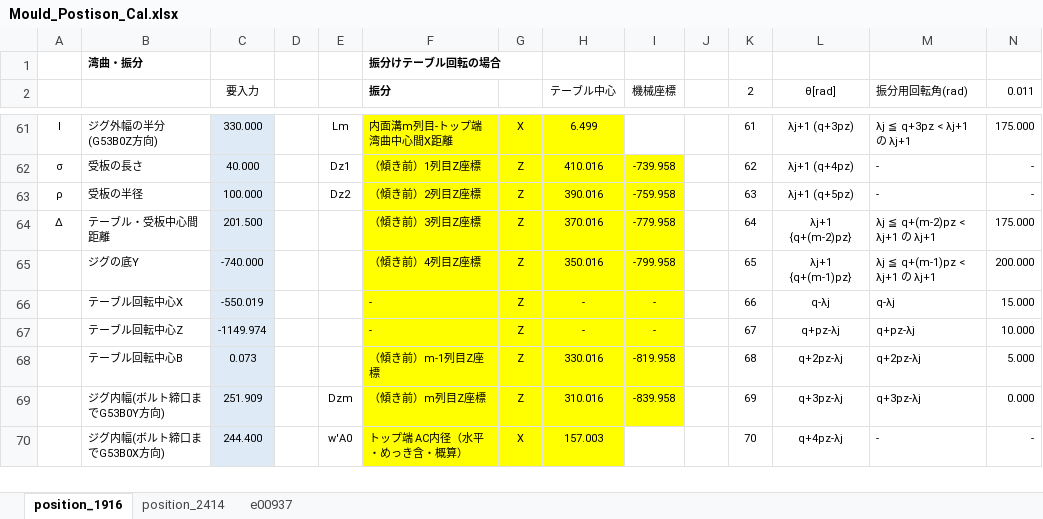
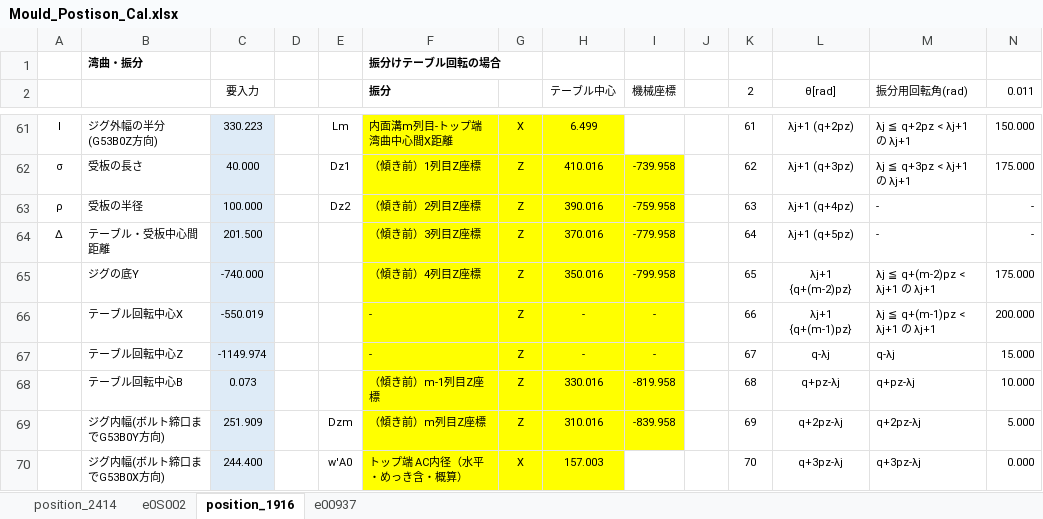
Before and after one commit to mojimould/mould_moji, an Excel workbook: Mould_Numeriacl_Calculation/Mould_Postison_Cal.xlsx, sheet position_1916, drawn as a sheet; only a part is shown, gaps mark what is left out; values as stored, in another font and other column widths than the file's, no borders; conditional formats not drawn; the diff covers the shown part only; the diff names each change by its address in the sheet, - before the commit and + after, or states it on an @@ line.

```diff
--- a/Mould_Numeriacl_Calculation/Mould_Postison_Cal.xlsx (sheet position_1916)
+++ b/Mould_Numeriacl_Calculation/Mould_Postison_Cal.xlsx (sheet position_1916)
+sheet tab: e0S002
@@ sheet tab order changed: position_2414 | e0S002 | position_1916 | e00937 @@
-C61 (要入力): 330.000
+C61 (要入力): 330.223
-L61 (θ[rad]): λj+1 (q+3pz)
+L61 (θ[rad]): λj+1 (q+2pz)
-M61 (振分用回転角(rad)): λj ≦ q+3pz < λj+1 の λj+1
+M61 (振分用回転角(rad)): λj ≦ q+2pz < λj+1 の λj+1
-N61 (0.011): 175.000
+N61 (0.011): 150.000
-L62 (θ[rad]): λj+1 (q+4pz)
+L62 (θ[rad]): λj+1 (q+3pz)
-M62 (振分用回転角(rad)): -
+M62 (振分用回転角(rad)): λj ≦ q+3pz < λj+1 の λj+1
-N62 (0.011): -
+N62 (0.011): 175.000
-L63 (θ[rad]): λj+1 (q+5pz)
+L63 (θ[rad]): λj+1 (q+4pz)
-L64 (θ[rad]): λj+1 {q+(m-2)pz}
+L64 (θ[rad]): λj+1 (q+5pz)
-M64 (振分用回転角(rad)): λj ≦ q+(m-2)pz < λj+1 の λj+1
+M64 (振分用回転角(rad)): -
-N64 (0.011): 175.000
+N64 (0.011): -
-L65 (θ[rad]): λj+1 {q+(m-1)pz}
+L65 (θ[rad]): λj+1 {q+(m-2)pz}
-M65 (振分用回転角(rad)): λj ≦ q+(m-1)pz < λj+1 の λj+1
+M65 (振分用回転角(rad)): λj ≦ q+(m-2)pz < λj+1 の λj+1
-N65 (0.011): 200.000
+N65 (0.011): 175.000
-L66 (θ[rad]): q-λj
+L66 (θ[rad]): λj+1 {q+(m-1)pz}
-M66 (振分用回転角(rad)): q-λj
+M66 (振分用回転角(rad)): λj ≦ q+(m-1)pz < λj+1 の λj+1
-N66 (0.011): 15.000
+N66 (0.011): 200.000
-L67 (θ[rad]): q+pz-λj
+L67 (θ[rad]): q-λj
-M67 (振分用回転角(rad)): q+pz-λj
+M67 (振分用回転角(rad)): q-λj
-N67 (0.011): 10.000
+N67 (0.011): 15.000
-L68 (θ[rad]): q+2pz-λj
+L68 (θ[rad]): q+pz-λj
-M68 (振分用回転角(rad)): q+2pz-λj
+M68 (振分用回転角(rad)): q+pz-λj
-N68 (0.011): 5.000
+N68 (0.011): 10.000
-L69 (θ[rad]): q+3pz-λj
+L69 (θ[rad]): q+2pz-λj
-M69 (振分用回転角(rad)): q+3pz-λj
+M69 (振分用回転角(rad)): q+2pz-λj
-N69 (0.011): 0.000
+N69 (0.011): 5.000
-L70 (θ[rad]): q+4pz-λj
+L70 (θ[rad]): q+3pz-λj
-M70 (振分用回転角(rad)): -
+M70 (振分用回転角(rad)): q+3pz-λj
-N70 (0.011): -
+N70 (0.011): 0.000
```
Also changed, not shown: other rows of this sheet, sheet position_2414, formulas that keep their value, hidden cells.
